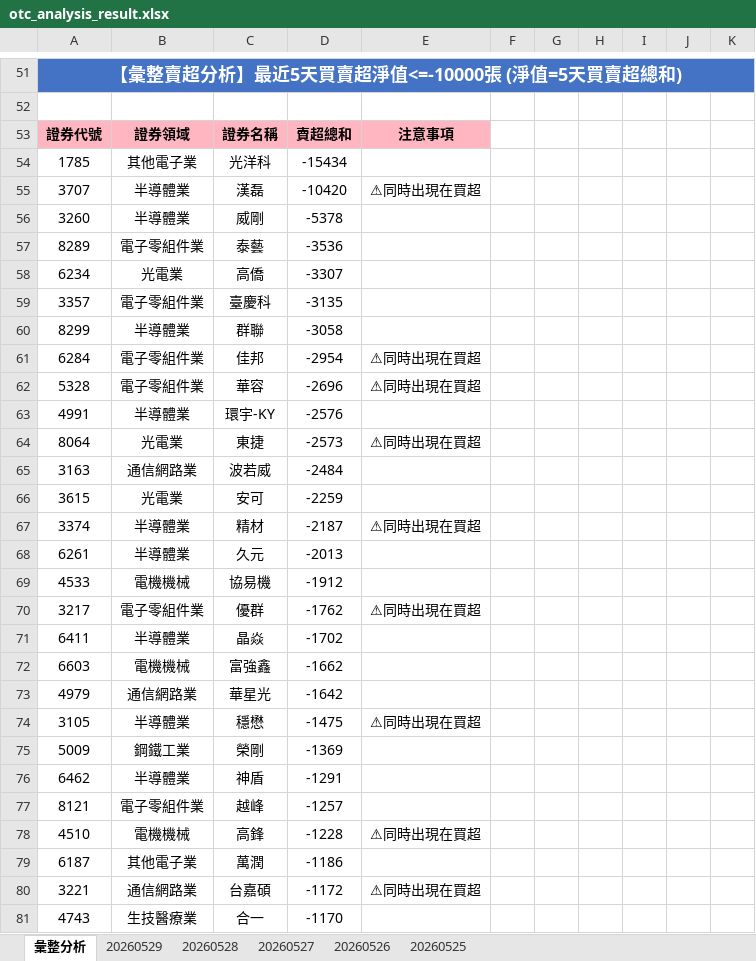
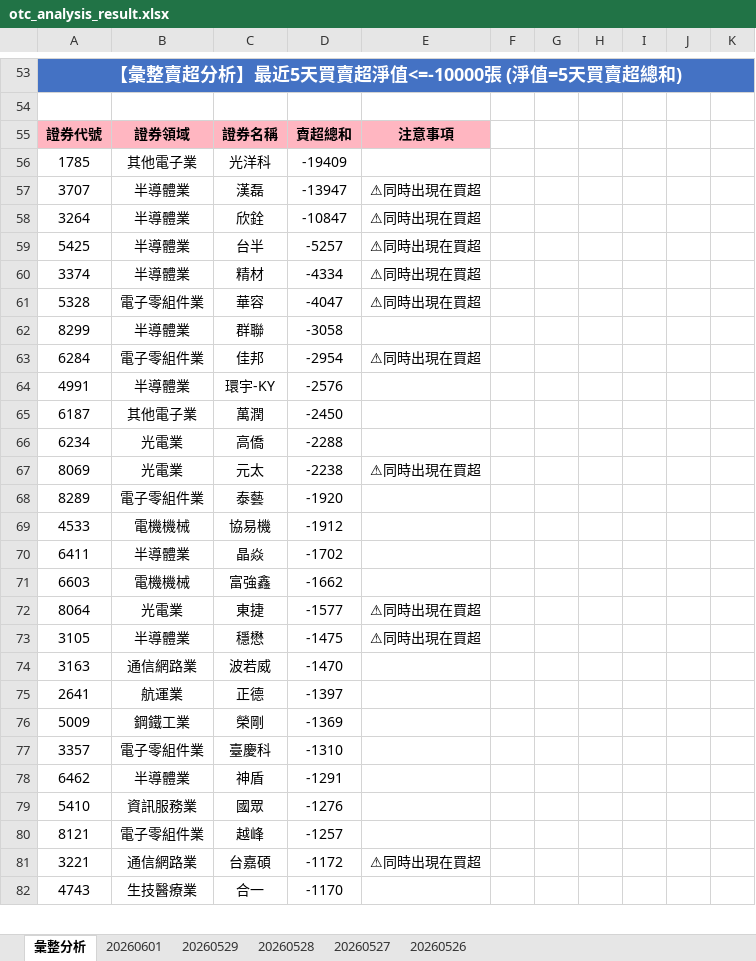
Before and after one commit to ccupcpop/GetDailyStock, an Excel workbook: StockInfo/otc_analysis_result.xlsx, sheet 彙整分析, drawn as a sheet; only a part is shown, gaps mark what is left out; values as stored, in another font and other column widths than the file's, no borders; removed rows and columns are numbered as before the commit, all else as after; the diff covers the shown part only; the diff names each change by its address in the sheet, - before the commit and + after, or states it on an @@ line.

```diff
--- a/StockInfo/otc_analysis_result.xlsx (sheet 彙整分析)
+++ b/StockInfo/otc_analysis_result.xlsx (sheet 彙整分析)
-sheet tab: 20260525
+sheet tab: 20260601
-D56: -15434
+D56: -19409
-D57: -10420
+D57: -13947
-row 56: 3260 | 半導體業 | 威剛 | -5378
-row 57: 8289 | 電子零組件業 | 泰藝 | -3536
-row 58: 6234 | 光電業 | 高僑 | -3307
-row 59: 3357 | 電子零組件業 | 臺慶科 | -3135
+row 58: 3264 | 半導體業 | 欣銓 | -10847 | ⚠同時出現在買超
+row 59: 5425 | 半導體業 | 台半 | -5257 | ⚠同時出現在買超
+row 60: 3374 | 半導體業 | 精材 | -4334 | ⚠同時出現在買超
+row 61: 5328 | 電子零組件業 | 華容 | -4047 | ⚠同時出現在買超
-row 62: 5328 | 電子零組件業 | 華容 | -2696 | ⚠同時出現在買超
-row 64: 8064 | 光電業 | 東捷 | -2573 | ⚠同時出現在買超
-row 65: 3163 | 通信網路業 | 波若威 | -2484
-row 66: 3615 | 光電業 | 安可 | -2259
-row 67: 3374 | 半導體業 | 精材 | -2187 | ⚠同時出現在買超
-row 68: 6261 | 半導體業 | 久元 | -2013
+row 65: 6187 | 其他電子業 | 萬潤 | -2450
+row 66: 6234 | 光電業 | 高僑 | -2288
+row 67: 8069 | 光電業 | 元太 | -2238 | ⚠同時出現在買超
+row 68: 8289 | 電子零組件業 | 泰藝 | -1920
-row 70: 3217 | 電子零組件業 | 優群 | -1762 | ⚠同時出現在買超
-row 73: 4979 | 通信網路業 | 華星光 | -1642
+row 72: 8064 | 光電業 | 東捷 | -1577 | ⚠同時出現在買超
+row 74: 3163 | 通信網路業 | 波若威 | -1470
+row 75: 2641 | 航運業 | 正德 | -1397
+row 77: 3357 | 電子零組件業 | 臺慶科 | -1310
+row 79: 5410 | 資訊服務業 | 國眾 | -1276
-row 78: 4510 | 電機機械 | 高鋒 | -1228 | ⚠同時出現在買超
-row 79: 6187 | 其他電子業 | 萬潤 | -1186
```
Also changed, not shown: 67 added rows, 60 removed rows and 44 edited cells elsewhere in this sheet, sheet 20260529, StockInfo/tse_analysis_result.xlsx, 12 other files.
